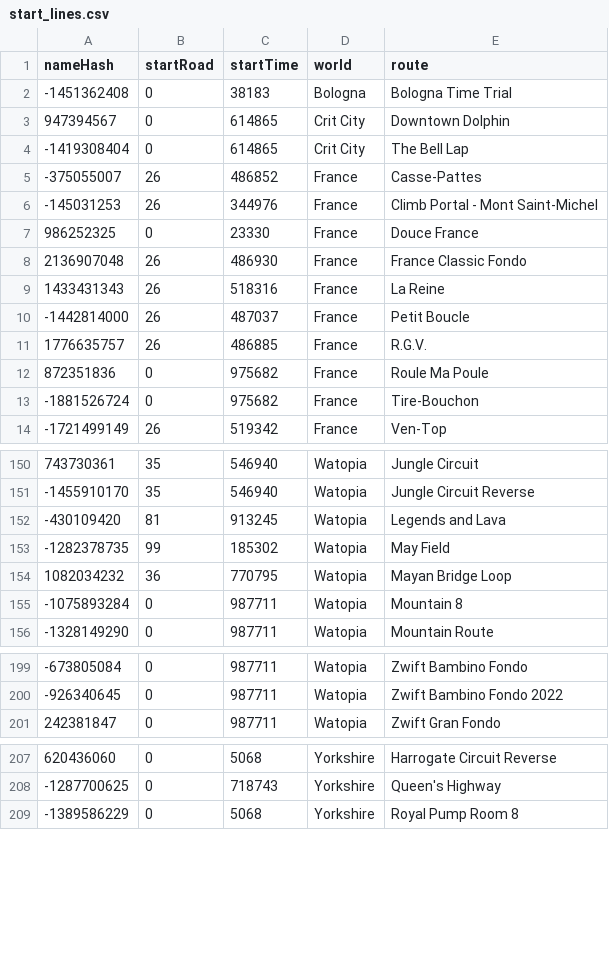
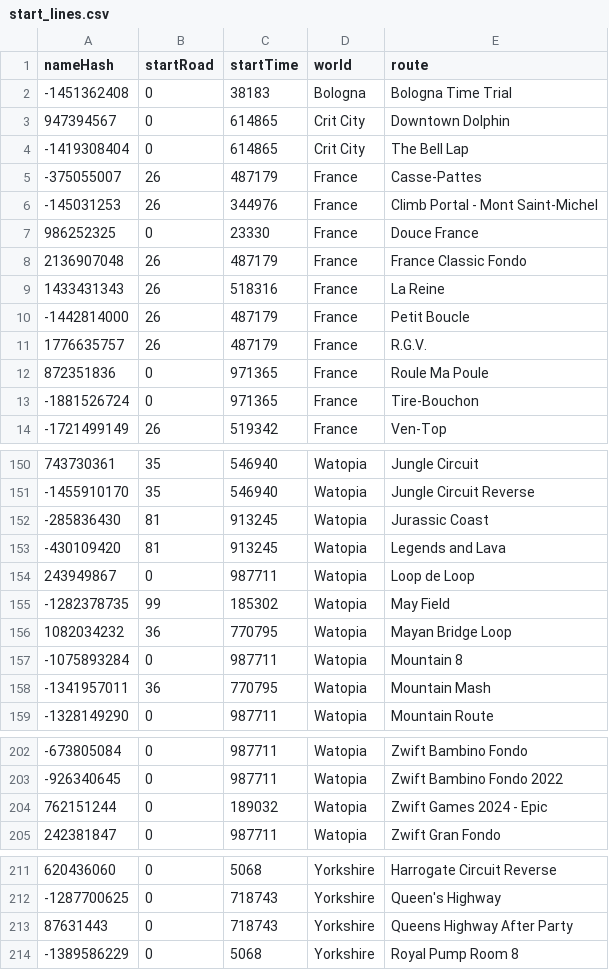
Before and after one commit to zoffline/zwift-offline, a CSV file: start_lines.csv, drawn as a sheet; only a part is shown, gaps mark what is left out; the diff covers the shown part only.

Commit message:
Update to Zwift 1.0.124632

```diff
--- a/start_lines.csv
+++ b/start_lines.csv
@@ -4,11 +4,11 @@ nameHash,startRoad,startTime,world,route
 -1419308404,0,614865,Crit City,The Bell Lap
--375055007,26,486852,France,Casse-Pattes
+-375055007,26,487179,France,Casse-Pattes
 -145031253,26,344976,France,Climb Portal - Mont Saint-Michel
 986252325,0,23330,France,Douce France
-2136907048,26,486930,France,France Classic Fondo
+2136907048,26,487179,France,France Classic Fondo
 1433431343,26,518316,France,La Reine
--1442814000,26,487037,France,Petit Boucle
-1776635757,26,486885,France,R.G.V.
-872351836,0,975682,France,Roule Ma Poule
--1881526724,0,975682,France,Tire-Bouchon
+-1442814000,26,487179,France,Petit Boucle
+1776635757,26,487179,France,R.G.V.
+872351836,0,971365,France,Roule Ma Poule
+-1881526724,0,971365,France,Tire-Bouchon
 -1721499149,26,519342,France,Ven-Top
@@ -151,3 +151,5 @@ nameHash,startRoad,startTime,world,route
 -1455910170,35,546940,Watopia,Jungle Circuit Reverse
+-285836430,81,913245,Watopia,Jurassic Coast
 -430109420,81,913245,Watopia,Legends and Lava
+243949867,0,987711,Watopia,Loop de Loop
 -1282378735,99,185302,Watopia,May Field
@@ -155,2 +157,3 @@ nameHash,startRoad,startTime,world,route
 -1075893284,0,987711,Watopia,Mountain 8
+-1341957011,36,770795,Watopia,Mountain Mash
 -1328149290,0,987711,Watopia,Mountain Route
@@ -200,2 +203,3 @@ nameHash,startRoad,startTime,world,route
 -926340645,0,987711,Watopia,Zwift Bambino Fondo 2022
+762151244,0,189032,Watopia,Zwift Games 2024 - Epic
 242381847,0,987711,Watopia,Zwift Gran Fondo
@@ -208,2 +212,3 @@ nameHash,startRoad,startTime,world,route
 -1287700625,0,718743,Yorkshire,Queen's Highway
+87631443,0,718743,Yorkshire,Queens Highway After Party
 -1389586229,0,5068,Yorkshire,Royal Pump Room 8
```
Also changed, not shown: 28 edited cells elsewhere in this file, 6 other files.
